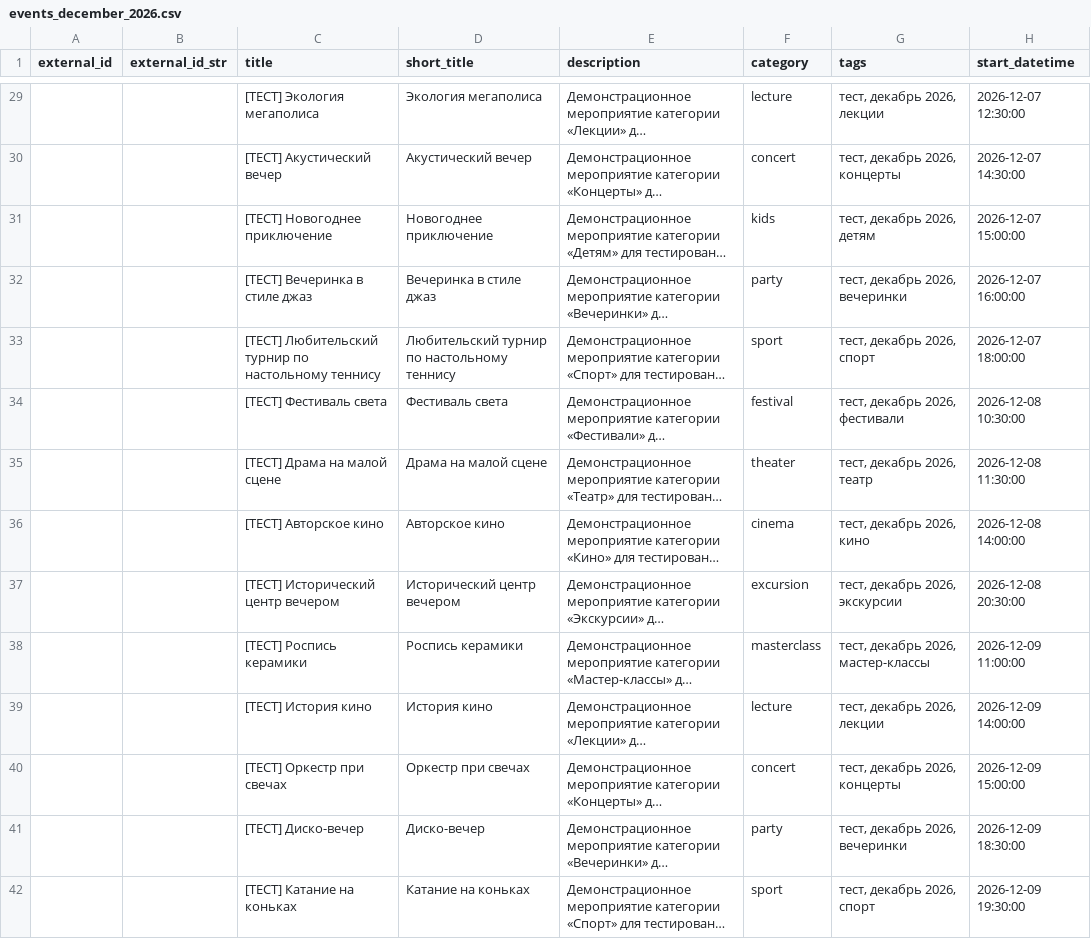
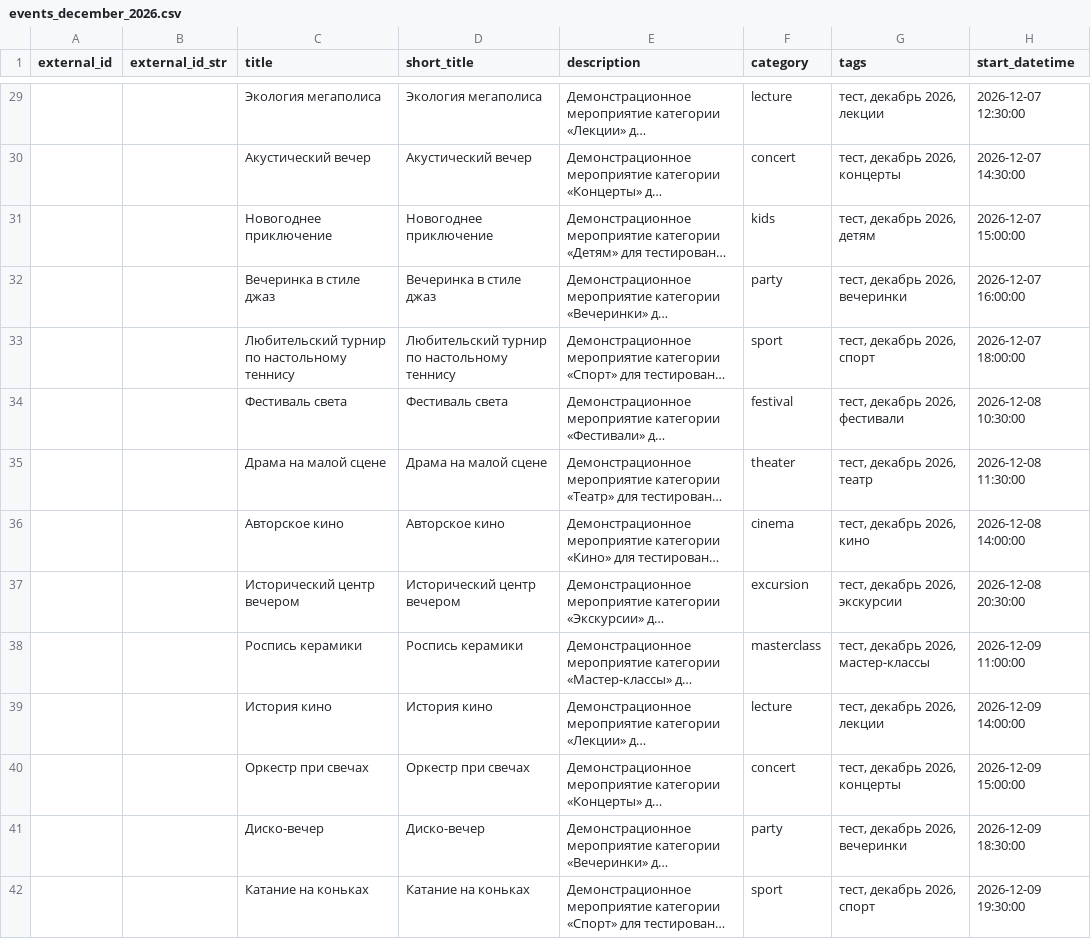
Before and after one commit to tochnonemasha/afisha-spb, a CSV file: events_december_2026.csv, drawn as a sheet; only a part is shown, gaps mark what is left out; long unchanged cells end in …; the diff covers the shown part only; the diff names each change by its address in the sheet, - before the commit and + after, or states it on an @@ line.

```diff
--- a/events_december_2026.csv
+++ b/events_december_2026.csv
-C29 (title): [ТЕСТ] Экология мегаполиса
+C29 (title): Экология мегаполиса
-C30 (title): [ТЕСТ] Акустический вечер
+C30 (title): Акустический вечер
-C31 (title): [ТЕСТ] Новогоднее приключение
+C31 (title): Новогоднее приключение
-C32 (title): [ТЕСТ] Вечеринка в стиле джаз
+C32 (title): Вечеринка в стиле джаз
-C33 (title): [ТЕСТ] Любительский турнир…
+C33 (title): Любительский турнир…
-C34 (title): [ТЕСТ] Фестиваль света
+C34 (title): Фестиваль света
-C35 (title): [ТЕСТ] Драма на малой сцене
+C35 (title): Драма на малой сцене
-C36 (title): [ТЕСТ] Авторское кино
+C36 (title): Авторское кино
-C37 (title): [ТЕСТ] Исторический центр вечером
+C37 (title): Исторический центр вечером
-C38 (title): [ТЕСТ] Роспись керамики
+C38 (title): Роспись керамики
-C39 (title): [ТЕСТ] История кино
+C39 (title): История кино
-C40 (title): [ТЕСТ] Оркестр при свечах
+C40 (title): Оркестр при свечах
-C41 (title): [ТЕСТ] Диско-вечер
+C41 (title): Диско-вечер
-C42 (title): [ТЕСТ] Катание на коньках
+C42 (title): Катание на коньках
```
Also changed, not shown: 130 edited cells elsewhere in this file.
